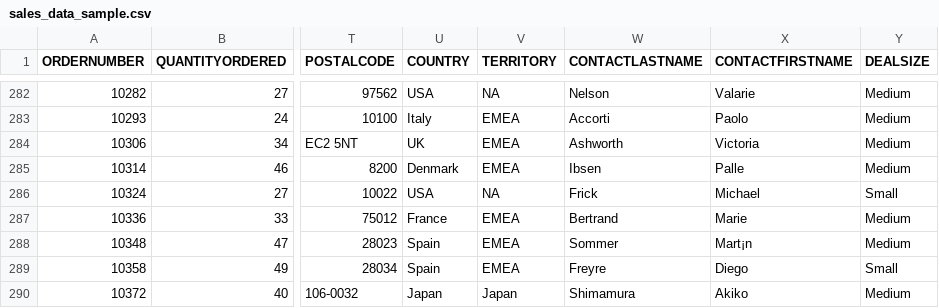
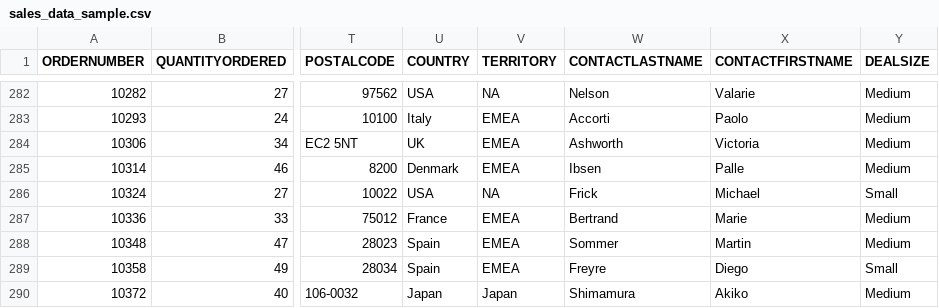
Before and after one commit to prodip1023/DS_ML, a CSV file: sales_data_sample.csv, drawn as a sheet; only a part is shown, gaps mark what is left out; the diff names each change by its address in the sheet, - before the commit and + after, or states it on an @@ line.

Commit message:
Update sales_data_sample.csv

```diff
--- a/sales_data_sample.csv
+++ b/sales_data_sample.csv
-X288 (CONTACTFIRSTNAME): Mart¡n
+X288 (CONTACTFIRSTNAME): Martin
```
